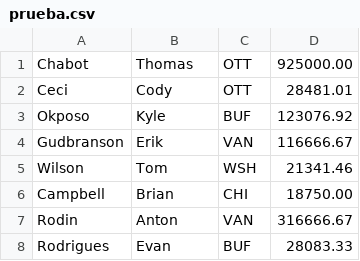
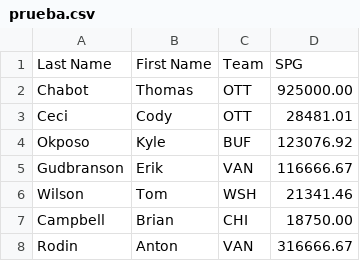
Before and after one commit to joshuansu0897/BaseDeDatos-Clase-, a CSV file: Tareas/tareaDos/resources/prueba.csv, drawn as a sheet; only a part is shown; the shorter side is filled out with more unchanged rows; the diff names each change by its address in the sheet, - before the commit and + after, or states it on an @@ line.

Commit message:
tarea 2 y 3

```diff
--- a/Tareas/tareaDos/resources/prueba.csv
+++ b/Tareas/tareaDos/resources/prueba.csv
+row 1: Last Name | First Name | Team | SPG
```
Also changed, not shown: 10 other files.
